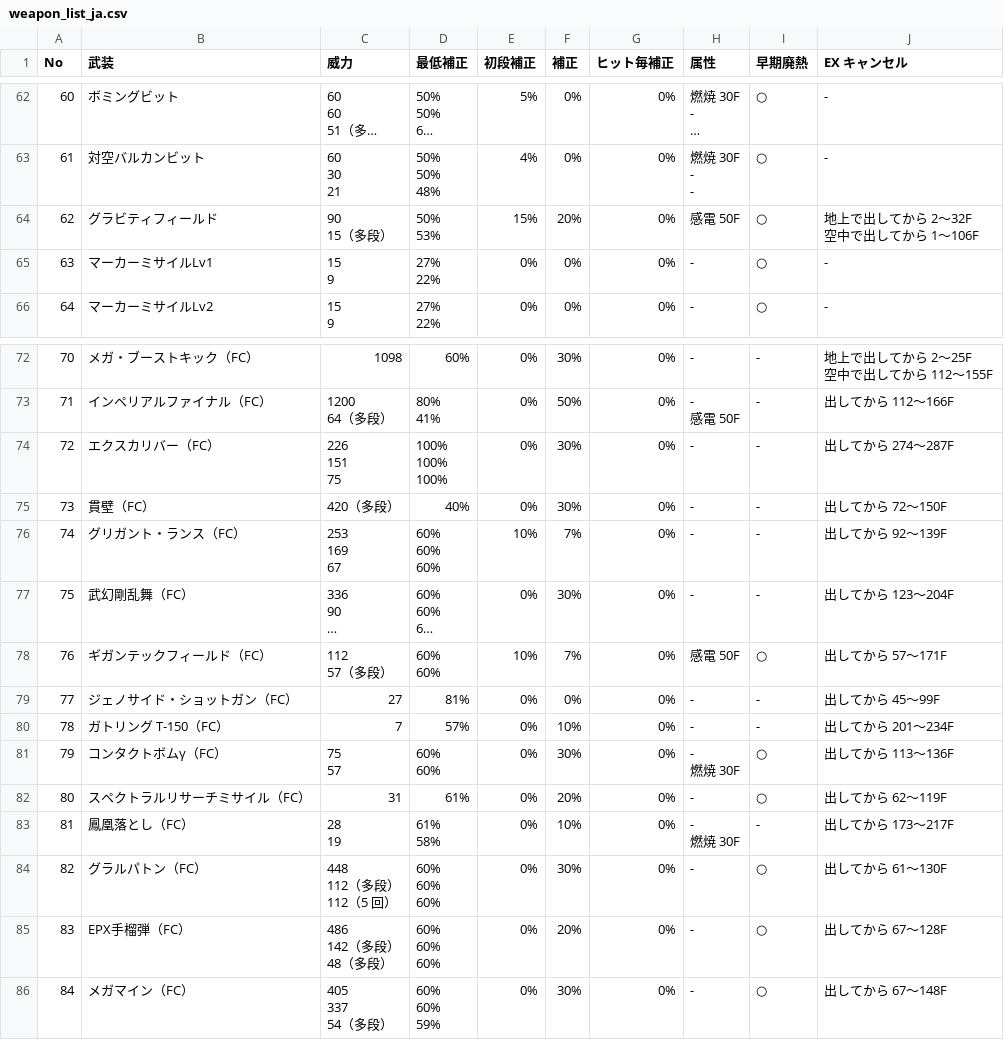
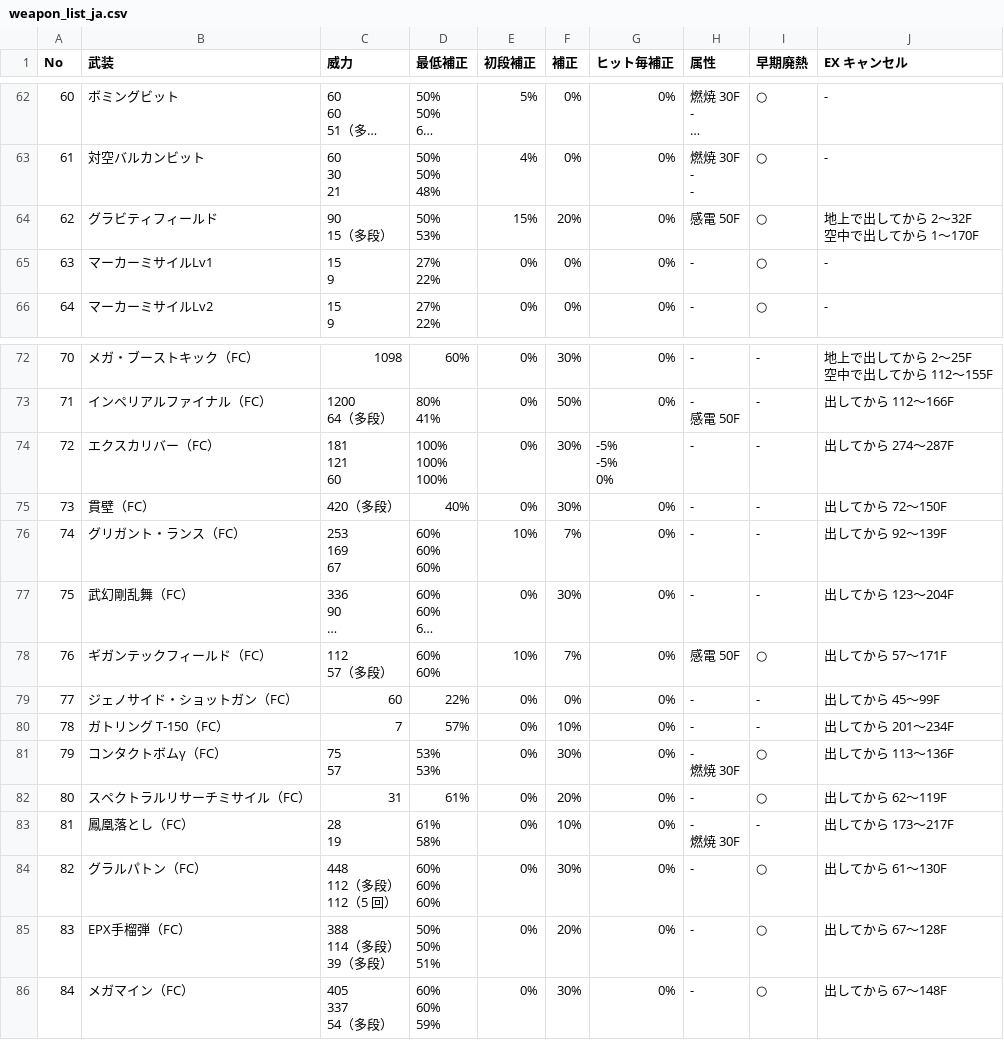
Before and after one commit to johalon/BsdxMechMods, a CSV file: weapon_list_ja.csv, drawn as a sheet; only a part is shown, gaps mark what is left out; long unchanged cells end in ….

```diff
--- a/weapon_list_ja.csv
+++ b/weapon_list_ja.csv
@@ -197,6 +197,6 @@
 -",○,-
-62,グラビティフィールド,"90
-15（多段）","50%
-53%",15%,20%,0%,感電 50F,○,"地上で出してから 2〜32F
-空中で出してから 1〜106F"
+62,グラビティフィールド,"90
+15（多段）","50%
+53%",15%,20%,0%,感電 50F,○,"地上で出してから 2〜32F
+空中で出してから 1〜170F"
 63,マーカーミサイルLv1,"15
@@ -235,7 +235,9 @@
 感電 50F",-,出してから 112〜166F
-72,エクスカリバー（FC）,"226
-151
-75","100%
-100%
-100%",0%,30%,0%,-,-,出してから 274〜287F
+72,エクスカリバー（FC）,"181
+121
+60","100%
+100%
+100%",0%,30%,"-5%
+-5%
+0%",-,-,出してから 274〜287F
 73,貫壁（FC）,420（多段）,40%,0%,30%,0%,-,-,出してから 72〜150F
@@ -256,8 +258,8 @@
 60%",10%,7%,0%,感電 50F,○,出してから 57〜171F
-77,ジェノサイド・ショットガン（FC）,27,81%,0%,0%,0%,-,-,出してから 45〜99F
+77,ジェノサイド・ショットガン（FC）,60,22%,0%,0%,0%,-,-,出してから 45〜99F
 78,ガトリング T-150（FC）,7,57%,0%,10%,0%,-,-,出してから 201〜234F
-79,コンタクトボムγ（FC）,"75
-57","60%
-60%",0%,30%,0%,"-
-燃焼 30F",○,出してから 113〜136F
+79,コンタクトボムγ（FC）,"75
+57","53%
+53%",0%,30%,0%,"-
+燃焼 30F",○,出してから 113〜136F
 80,スペクトラルリサーチミサイル（FC）,31,61%,0%,20%,0%,-,○,出してから 62〜119F
@@ -272,7 +274,7 @@
 60%",0%,30%,0%,-,○,出してから 61〜130F
-83,EPX手榴弾（FC）,"486
-142（多段）
-48（多段）","60%
-60%
-60%",0%,20%,0%,-,○,出してから 67〜128F
+83,EPX手榴弾（FC）,"388
+114（多段）
+39（多段）","50%
+50%
+51%",0%,20%,0%,-,○,出してから 67〜128F
 84,メガマイン（FC）,"405
```
Also changed, not shown: 2 other files.
